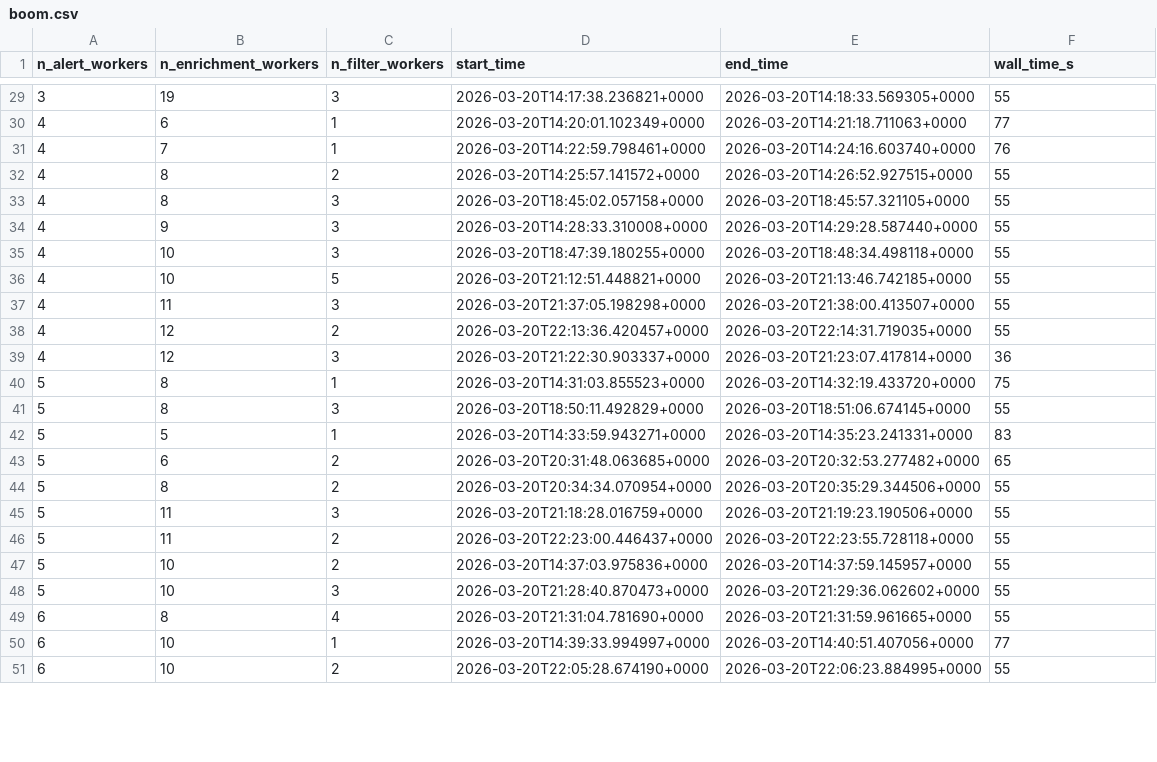
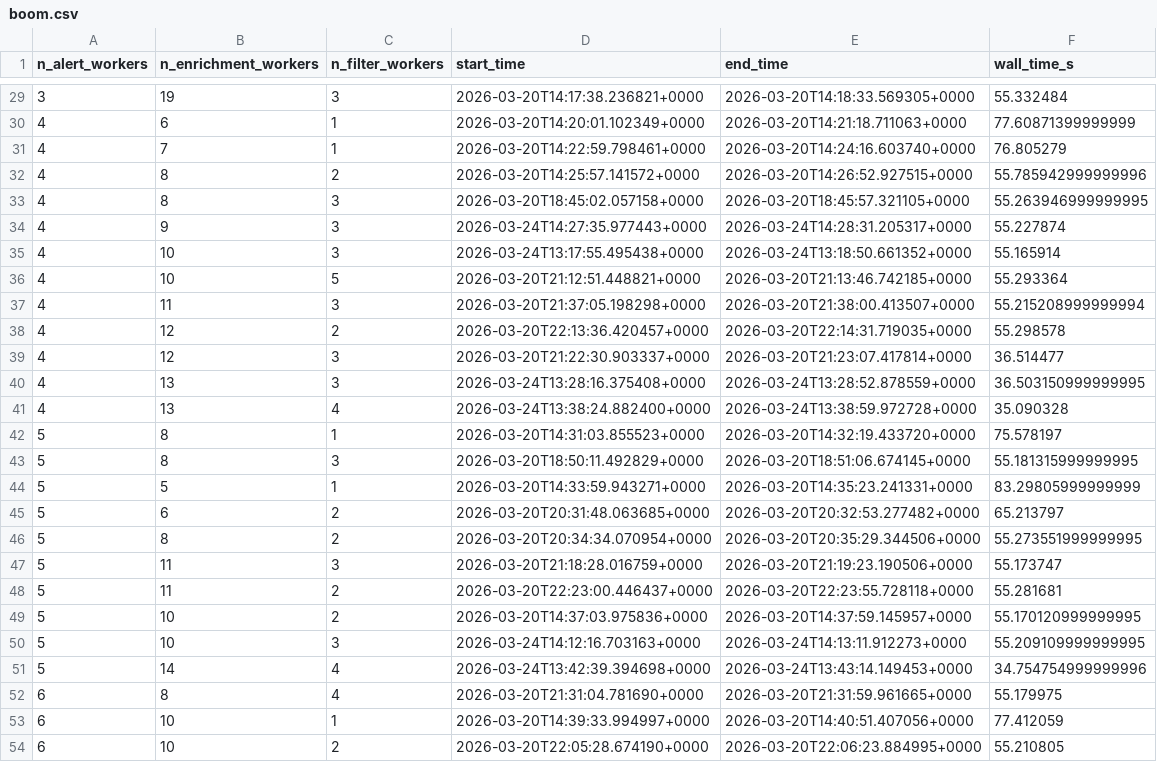
Before and after one commit to boom-astro/boom-paper, a CSV file: results/boom.csv, drawn as a sheet; only a part is shown, gaps mark what is left out; the diff covers the shown part only.

```diff
--- a/results/boom.csv
+++ b/results/boom.csv
@@ -29,23 +29,26 @@ n_alert_workers,n_enrichment_workers,n_filter_workers,start_time,end_time,wall_t
-3,19,3,2026-03-20T14:17:38.236821+0000,2026-03-20T14:18:33.569305+0000,55
-4,6,1,2026-03-20T14:20:01.102349+0000,2026-03-20T14:21:18.711063+0000,77
-4,7,1,2026-03-20T14:22:59.798461+0000,2026-03-20T14:24:16.603740+0000,76
-4,8,2,2026-03-20T14:25:57.141572+0000,2026-03-20T14:26:52.927515+0000,55
-4,8,3,2026-03-20T18:45:02.057158+0000,2026-03-20T18:45:57.321105+0000,55
-4,9,3,2026-03-20T14:28:33.310008+0000,2026-03-20T14:29:28.587440+0000,55
-4,10,3,2026-03-20T18:47:39.180255+0000,2026-03-20T18:48:34.498118+0000,55
-4,10,5,2026-03-20T21:12:51.448821+0000,2026-03-20T21:13:46.742185+0000,55
-4,11,3,2026-03-20T21:37:05.198298+0000,2026-03-20T21:38:00.413507+0000,55
-4,12,2,2026-03-20T22:13:36.420457+0000,2026-03-20T22:14:31.719035+0000,55
-4,12,3,2026-03-20T21:22:30.903337+0000,2026-03-20T21:23:07.417814+0000,36
-5,8,1,2026-03-20T14:31:03.855523+0000,2026-03-20T14:32:19.433720+0000,75
-5,8,3,2026-03-20T18:50:11.492829+0000,2026-03-20T18:51:06.674145+0000,55
-5,5,1,2026-03-20T14:33:59.943271+0000,2026-03-20T14:35:23.241331+0000,83
-5,6,2,2026-03-20T20:31:48.063685+0000,2026-03-20T20:32:53.277482+0000,65
-5,8,2,2026-03-20T20:34:34.070954+0000,2026-03-20T20:35:29.344506+0000,55
-5,11,3,2026-03-20T21:18:28.016759+0000,2026-03-20T21:19:23.190506+0000,55
-5,11,2,2026-03-20T22:23:00.446437+0000,2026-03-20T22:23:55.728118+0000,55
-5,10,2,2026-03-20T14:37:03.975836+0000,2026-03-20T14:37:59.145957+0000,55
-5,10,3,2026-03-20T21:28:40.870473+0000,2026-03-20T21:29:36.062602+0000,55
-6,8,4,2026-03-20T21:31:04.781690+0000,2026-03-20T21:31:59.961665+0000,55
-6,10,1,2026-03-20T14:39:33.994997+0000,2026-03-20T14:40:51.407056+0000,77
-6,10,2,2026-03-20T22:05:28.674190+0000,2026-03-20T22:06:23.884995+0000,55
+3,19,3,2026-03-20T14:17:38.236821+0000,2026-03-20T14:18:33.569305+0000,55.332484
+4,6,1,2026-03-20T14:20:01.102349+0000,2026-03-20T14:21:18.711063+0000,77.60871399999999
+4,7,1,2026-03-20T14:22:59.798461+0000,2026-03-20T14:24:16.603740+0000,76.805279
+4,8,2,2026-03-20T14:25:57.141572+0000,2026-03-20T14:26:52.927515+0000,55.785942999999996
+4,8,3,2026-03-20T18:45:02.057158+0000,2026-03-20T18:45:57.321105+0000,55.263946999999995
+4,9,3,2026-03-24T14:27:35.977443+0000,2026-03-24T14:28:31.205317+0000,55.227874
+4,10,3,2026-03-24T13:17:55.495438+0000,2026-03-24T13:18:50.661352+0000,55.165914
+4,10,5,2026-03-20T21:12:51.448821+0000,2026-03-20T21:13:46.742185+0000,55.293364
+4,11,3,2026-03-20T21:37:05.198298+0000,2026-03-20T21:38:00.413507+0000,55.215208999999994
+4,12,2,2026-03-20T22:13:36.420457+0000,2026-03-20T22:14:31.719035+0000,55.298578
+4,12,3,2026-03-20T21:22:30.903337+0000,2026-03-20T21:23:07.417814+0000,36.514477
+4,13,3,2026-03-24T13:28:16.375408+0000,2026-03-24T13:28:52.878559+0000,36.503150999999995
+4,13,4,2026-03-24T13:38:24.882400+0000,2026-03-24T13:38:59.972728+0000,35.090328
+5,8,1,2026-03-20T14:31:03.855523+0000,2026-03-20T14:32:19.433720+0000,75.578197
+5,8,3,2026-03-20T18:50:11.492829+0000,2026-03-20T18:51:06.674145+0000,55.181315999999995
+5,5,1,2026-03-20T14:33:59.943271+0000,2026-03-20T14:35:23.241331+0000,83.29805999999999
+5,6,2,2026-03-20T20:31:48.063685+0000,2026-03-20T20:32:53.277482+0000,65.213797
+5,8,2,2026-03-20T20:34:34.070954+0000,2026-03-20T20:35:29.344506+0000,55.273551999999995
+5,11,3,2026-03-20T21:18:28.016759+0000,2026-03-20T21:19:23.190506+0000,55.173747
+5,11,2,2026-03-20T22:23:00.446437+0000,2026-03-20T22:23:55.728118+0000,55.281681
+5,10,2,2026-03-20T14:37:03.975836+0000,2026-03-20T14:37:59.145957+0000,55.170120999999995
+5,10,3,2026-03-24T14:12:16.703163+0000,2026-03-24T14:13:11.912273+0000,55.209109999999995
+5,14,4,2026-03-24T13:42:39.394698+0000,2026-03-24T13:43:14.149453+0000,34.754754999999996
+6,8,4,2026-03-20T21:31:04.781690+0000,2026-03-20T21:31:59.961665+0000,55.179975
+6,10,1,2026-03-20T14:39:33.994997+0000,2026-03-20T14:40:51.407056+0000,77.412059
+6,10,2,2026-03-20T22:05:28.674190+0000,2026-03-20T22:06:23.884995+0000,55.210805
```
Also changed, not shown: 7 added rows and 50 edited cells elsewhere in this file, results/kowalski.csv, 9 other files.
